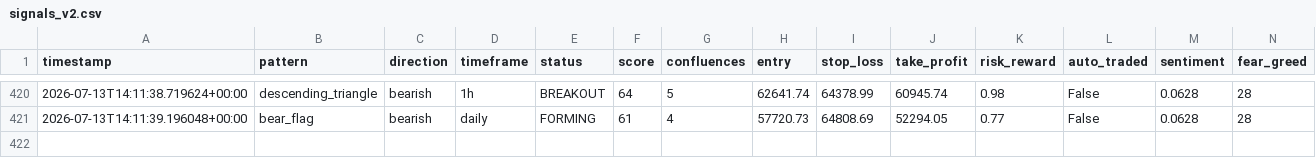
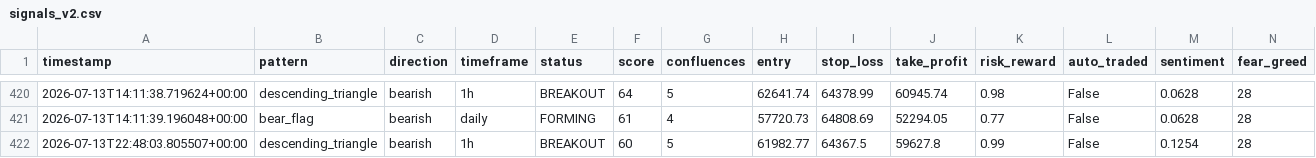
Before and after one commit to Bawaperera/nexus-trading, a CSV file: logs/signals_v2.csv, drawn as a sheet; only a part is shown, gaps mark what is left out.

```diff
--- a/logs/signals_v2.csv
+++ b/logs/signals_v2.csv
@@ -421 +421,2 @@ timestamp,pattern,direction,timeframe,status,score,confluences,entry,stop_loss,t
 2026-07-13T14:11:39.196048+00:00,bear_flag,bearish,daily,FORMING,61,4,57720.73,64808.69,52294.05,0.77,False,0.0628,28
+2026-07-13T22:48:03.805507+00:00,descending_triangle,bearish,1h,BREAKOUT,60,5,61982.77,64367.5,59627.8,0.99,False,0.1254,28
```
Also changed, not shown: 2 other files.
